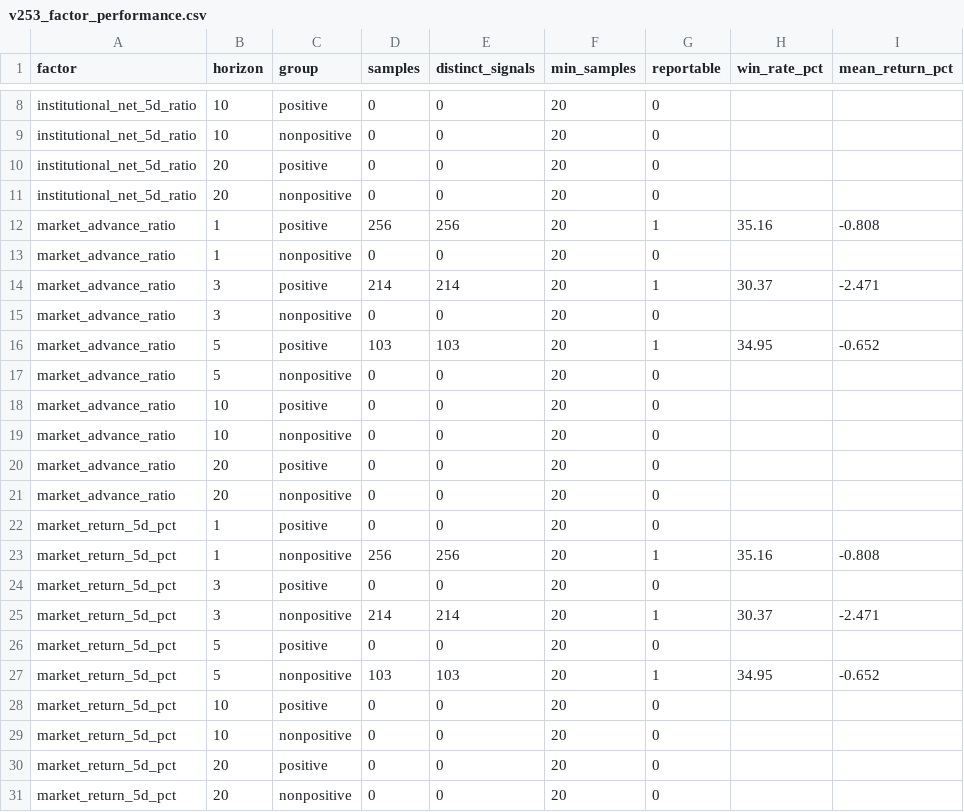
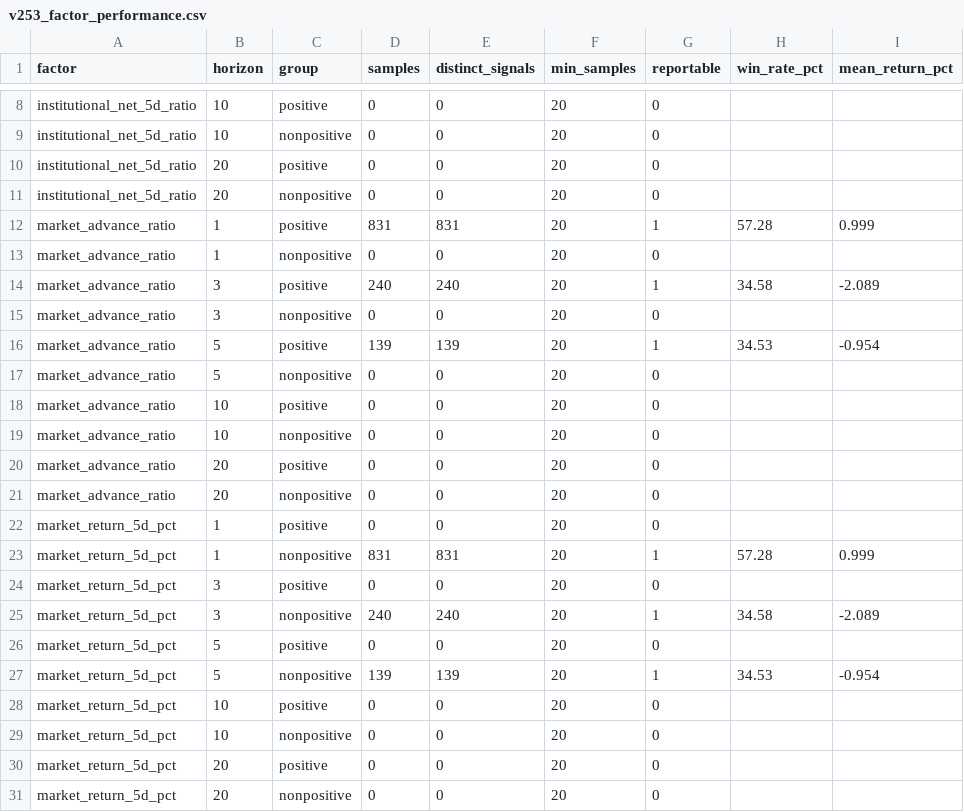
Before and after one commit to Tango469/tw-3k-scanner, a CSV file: docs/v253_factor_performance.csv, drawn as a sheet; only a part is shown, gaps mark what is left out; the diff names each change by its address in the sheet, - before the commit and + after, or states it on an @@ line.

```diff
--- a/docs/v253_factor_performance.csv
+++ b/docs/v253_factor_performance.csv
-D12 (samples): 256
+D12 (samples): 831
-E12 (distinct_signals): 256
+E12 (distinct_signals): 831
-H12 (win_rate_pct): 35.16
+H12 (win_rate_pct): 57.28
-I12 (mean_return_pct): -0.808
+I12 (mean_return_pct): 0.999
-D14 (samples): 214
+D14 (samples): 240
-E14 (distinct_signals): 214
+E14 (distinct_signals): 240
-H14 (win_rate_pct): 30.37
+H14 (win_rate_pct): 34.58
-I14 (mean_return_pct): -2.471
+I14 (mean_return_pct): -2.089
-D16 (samples): 103
+D16 (samples): 139
-E16 (distinct_signals): 103
+E16 (distinct_signals): 139
-H16 (win_rate_pct): 34.95
+H16 (win_rate_pct): 34.53
-I16 (mean_return_pct): -0.652
+I16 (mean_return_pct): -0.954
-D23 (samples): 256
+D23 (samples): 831
-E23 (distinct_signals): 256
+E23 (distinct_signals): 831
-H23 (win_rate_pct): 35.16
+H23 (win_rate_pct): 57.28
-I23 (mean_return_pct): -0.808
+I23 (mean_return_pct): 0.999
-D25 (samples): 214
+D25 (samples): 240
-E25 (distinct_signals): 214
+E25 (distinct_signals): 240
-H25 (win_rate_pct): 30.37
+H25 (win_rate_pct): 34.58
-I25 (mean_return_pct): -2.471
+I25 (mean_return_pct): -2.089
-D27 (samples): 103
+D27 (samples): 139
-E27 (distinct_signals): 103
+E27 (distinct_signals): 139
-H27 (win_rate_pct): 34.95
+H27 (win_rate_pct): 34.53
-I27 (mean_return_pct): -0.652
+I27 (mean_return_pct): -0.954
```
Also changed, not shown: docs/latest.csv, docs/v253_quality_audit.csv, 19 other files.
